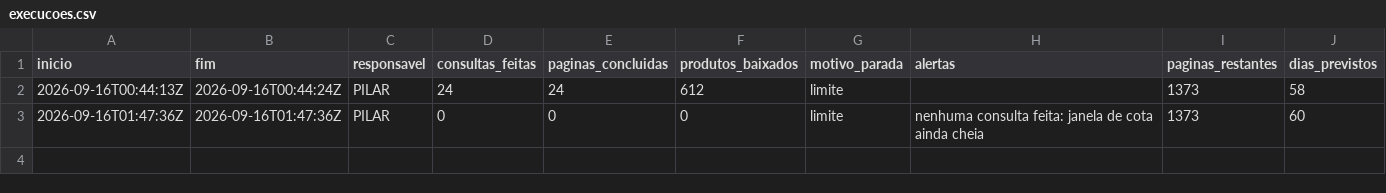
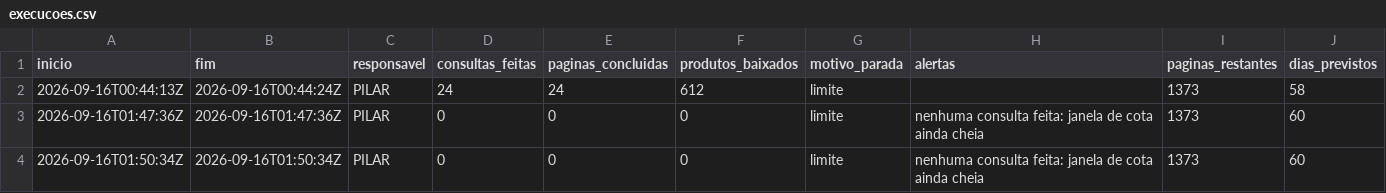
Before and after one commit to pilarcs/beverage-catalog-scraper, a CSV file: saida/execucoes.csv, drawn as a sheet.

```diff
--- a/saida/execucoes.csv
+++ b/saida/execucoes.csv
@@ -3 +3,2 @@
 2026-09-16T01:47:36Z;2026-09-16T01:47:36Z;PILAR;0;0;0;limite;nenhuma consulta feita: janela de cota ainda cheia;1373;60
+2026-09-16T01:50:34Z;2026-09-16T01:50:34Z;PILAR;0;0;0;limite;nenhuma consulta feita: janela de cota ainda cheia;1373;60
```
